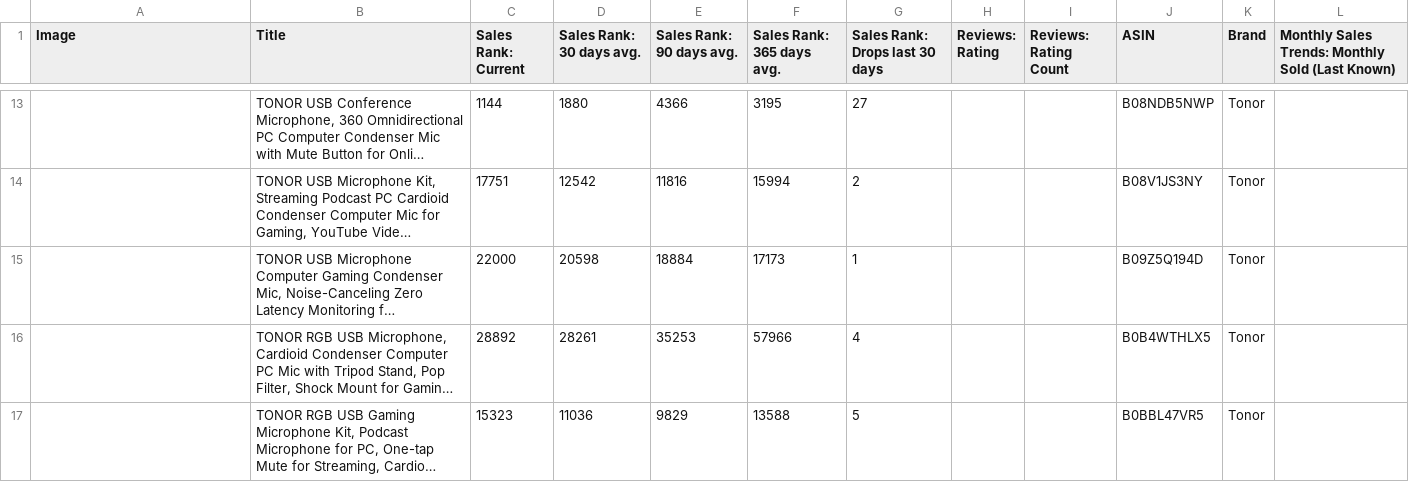
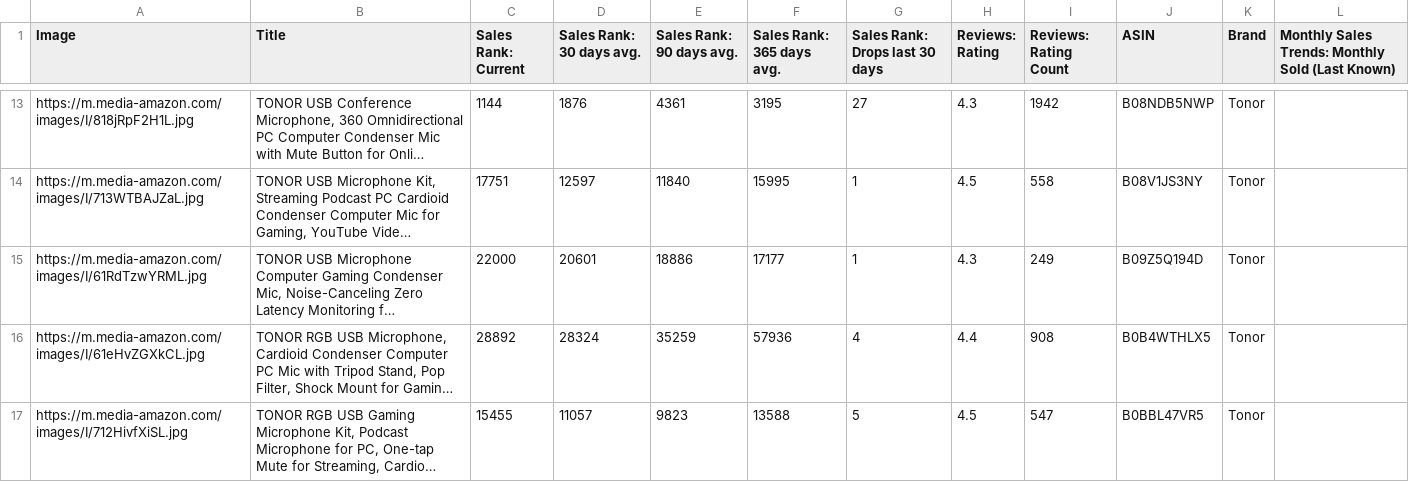
Before and after one commit to nitesh-lang/Buybox_report, a CSV file: data/BSR/Tonor/26-06-26.csv, drawn as a sheet; only a part is shown, gaps mark what is left out; long unchanged cells end in …; the diff covers the shown part only; the diff names each change by its address in the sheet, - before the commit and + after, or states it on an @@ line.

```diff
--- a/data/BSR/Tonor/26-06-26.csv
+++ b/data/BSR/Tonor/26-06-26.csv
-A13 (Image): (empty)
+A13 (Image): https://m.media-amazon.com/images/I/818jRpF2H1L.jpg
-D13 (Sales Rank: 30 days avg.): 1880
+D13 (Sales Rank: 30 days avg.): 1876
-E13 (Sales Rank: 90 days avg.): 4366
+E13 (Sales Rank: 90 days avg.): 4361
-H13 (Reviews: Rating): (empty)
+H13 (Reviews: Rating): 4.3
-I13 (Reviews: Rating Count): (empty)
+I13 (Reviews: Rating Count): 1942
-A14 (Image): (empty)
+A14 (Image): https://m.media-amazon.com/images/I/713WTBAJZaL.jpg
-D14 (Sales Rank: 30 days avg.): 12542
+D14 (Sales Rank: 30 days avg.): 12597
-E14 (Sales Rank: 90 days avg.): 11816
+E14 (Sales Rank: 90 days avg.): 11840
-F14 (Sales Rank: 365 days avg.): 15994
+F14 (Sales Rank: 365 days avg.): 15995
-G14 (Sales Rank: Drops last 30 days): 2
+G14 (Sales Rank: Drops last 30 days): 1
-H14 (Reviews: Rating): (empty)
+H14 (Reviews: Rating): 4.5
-I14 (Reviews: Rating Count): (empty)
+I14 (Reviews: Rating Count): 558
-A15 (Image): (empty)
+A15 (Image): https://m.media-amazon.com/images/I/61RdTzwYRML.jpg
-D15 (Sales Rank: 30 days avg.): 20598
+D15 (Sales Rank: 30 days avg.): 20601
-E15 (Sales Rank: 90 days avg.): 18884
+E15 (Sales Rank: 90 days avg.): 18886
-F15 (Sales Rank: 365 days avg.): 17173
+F15 (Sales Rank: 365 days avg.): 17177
-H15 (Reviews: Rating): (empty)
+H15 (Reviews: Rating): 4.3
-I15 (Reviews: Rating Count): (empty)
+I15 (Reviews: Rating Count): 249
-A16 (Image): (empty)
+A16 (Image): https://m.media-amazon.com/images/I/61eHvZGXkCL.jpg
-D16 (Sales Rank: 30 days avg.): 28261
+D16 (Sales Rank: 30 days avg.): 28324
-E16 (Sales Rank: 90 days avg.): 35253
+E16 (Sales Rank: 90 days avg.): 35259
-F16 (Sales Rank: 365 days avg.): 57966
+F16 (Sales Rank: 365 days avg.): 57936
-H16 (Reviews: Rating): (empty)
+H16 (Reviews: Rating): 4.4
-I16 (Reviews: Rating Count): (empty)
+I16 (Reviews: Rating Count): 908
-A17 (Image): (empty)
+A17 (Image): https://m.media-amazon.com/images/I/712HivfXiSL.jpg
-C17 (Sales Rank: Current): 15323
+C17 (Sales Rank: Current): 15455
-D17 (Sales Rank: 30 days avg.): 11036
+D17 (Sales Rank: 30 days avg.): 11057
-E17 (Sales Rank: 90 days avg.): 9829
+E17 (Sales Rank: 90 days avg.): 9823
-H17 (Reviews: Rating): (empty)
+H17 (Reviews: Rating): 4.5
-I17 (Reviews: Rating Count): (empty)
+I17 (Reviews: Rating Count): 547
```
Also changed, not shown: 167 edited cells elsewhere in this file, data/BSR/White Mulberry/26-06-26.csv, 5 other files.
